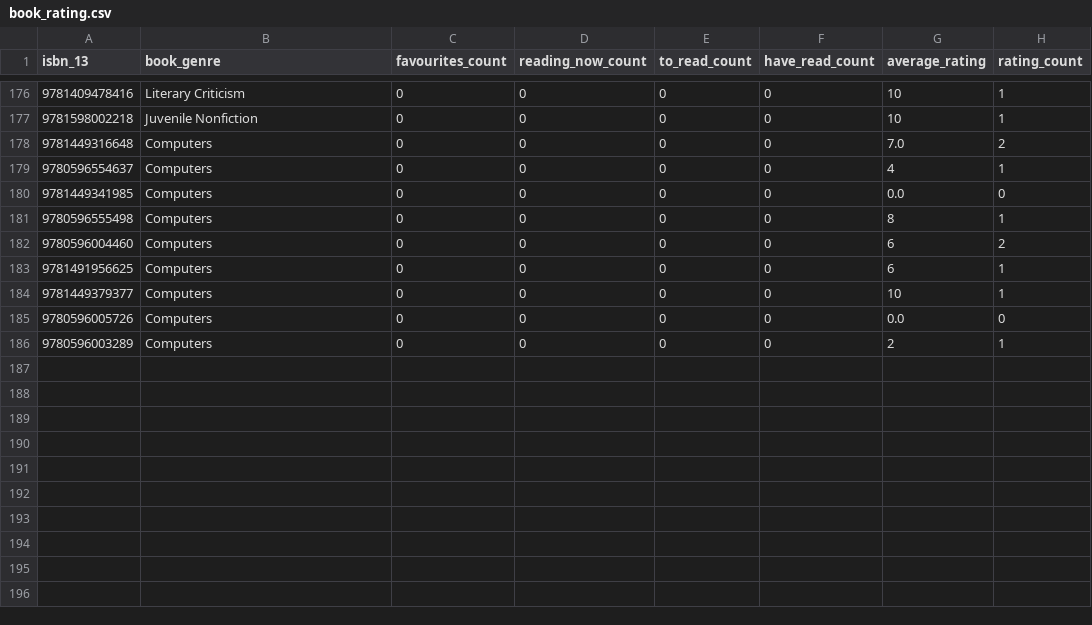
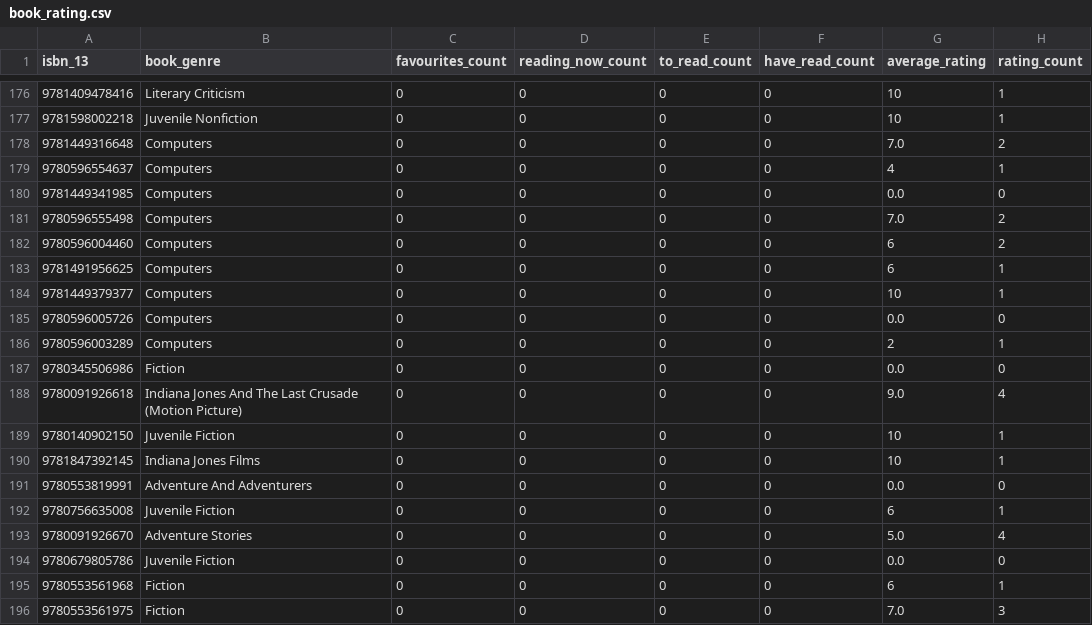
Before and after one commit to hajam09/booksystem, a CSV file: book_rating.csv, drawn as a sheet; only a part is shown, gaps mark what is left out.

```diff
--- a/book_rating.csv
+++ b/book_rating.csv
@@ -180,3 +180,3 @@ isbn_13,book_genre,favourites_count,reading_now_count,to_read_count,have_read_co
 9781449341985,Computers,0,0,0,0,0.0,0
-9780596555498,Computers,0,0,0,0,8,1
+9780596555498,Computers,0,0,0,0,7.0,2
 9780596004460,Computers,0,0,0,0,6,2
@@ -186 +186,11 @@ isbn_13,book_genre,favourites_count,reading_now_count,to_read_count,have_read_co
 9780596003289,Computers,0,0,0,0,2,1
+9780345506986,Fiction,0,0,0,0,0.0,0
+9780091926618,Indiana Jones And The Last Crusade (Motion Picture),0,0,0,0,9.0,4
+9780140902150,Juvenile Fiction,0,0,0,0,10,1
+9781847392145,Indiana Jones Films,0,0,0,0,10,1
+9780553819991,Adventure And Adventurers,0,0,0,0,0.0,0
+9780756635008,Juvenile Fiction,0,0,0,0,6,1
+9780091926670,Adventure Stories,0,0,0,0,5.0,4
+9780679805786,Juvenile Fiction,0,0,0,0,0.0,0
+9780553561968,Fiction,0,0,0,0,6,1
+9780553561975,Fiction,0,0,0,0,7.0,3
```
Also changed, not shown: book_description.csv, book_info.csv, 3 other files.
